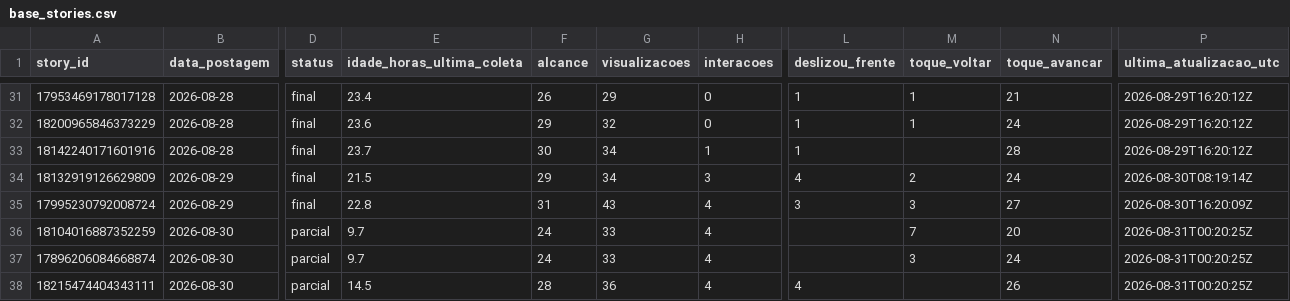
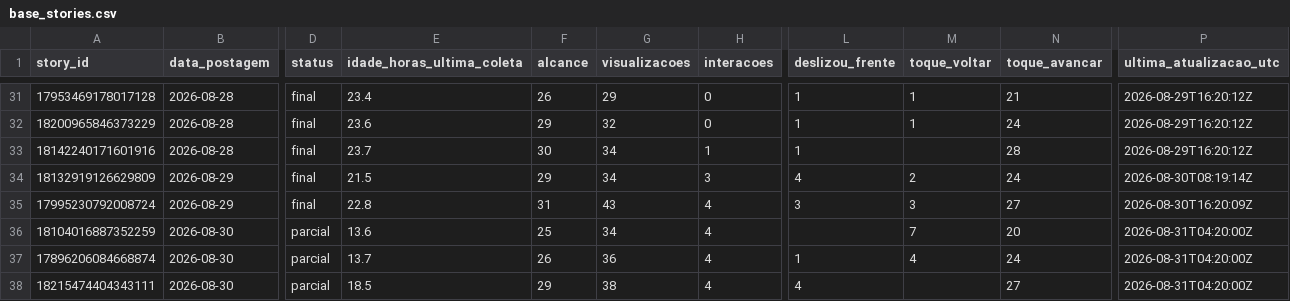
Before and after one commit to lopeslimafelipe-dot/gestao-em-pratica-stories-diario, a CSV file: stories-metricas/base_stories.csv, drawn as a sheet; only a part is shown, gaps mark what is left out; the diff names each change by its address in the sheet, - before the commit and + after, or states it on an @@ line.

```diff
--- a/stories-metricas/base_stories.csv
+++ b/stories-metricas/base_stories.csv
-E36 (idade_horas_ultima_coleta): 9.7
+E36 (idade_horas_ultima_coleta): 13.6
-F36 (alcance): 24
+F36 (alcance): 25
-G36 (visualizacoes): 33
+G36 (visualizacoes): 34
-P36:P38 (ultima_atualizacao_utc): 2026-08-31T00:20:25Z
+P36:P38 (ultima_atualizacao_utc): 2026-08-31T04:20:00Z
-E37 (idade_horas_ultima_coleta): 9.7
+E37 (idade_horas_ultima_coleta): 13.7
-F37 (alcance): 24
+F37 (alcance): 26
-G37 (visualizacoes): 33
+G37 (visualizacoes): 36
-L37 (deslizou_frente): (empty)
+L37 (deslizou_frente): 1
-M37 (toque_voltar): 3
+M37 (toque_voltar): 4
-E38 (idade_horas_ultima_coleta): 14.5
+E38 (idade_horas_ultima_coleta): 18.5
-F38 (alcance): 28
+F38 (alcance): 29
-G38 (visualizacoes): 36
+G38 (visualizacoes): 38
-N38 (toque_avancar): 26
+N38 (toque_avancar): 27
```
